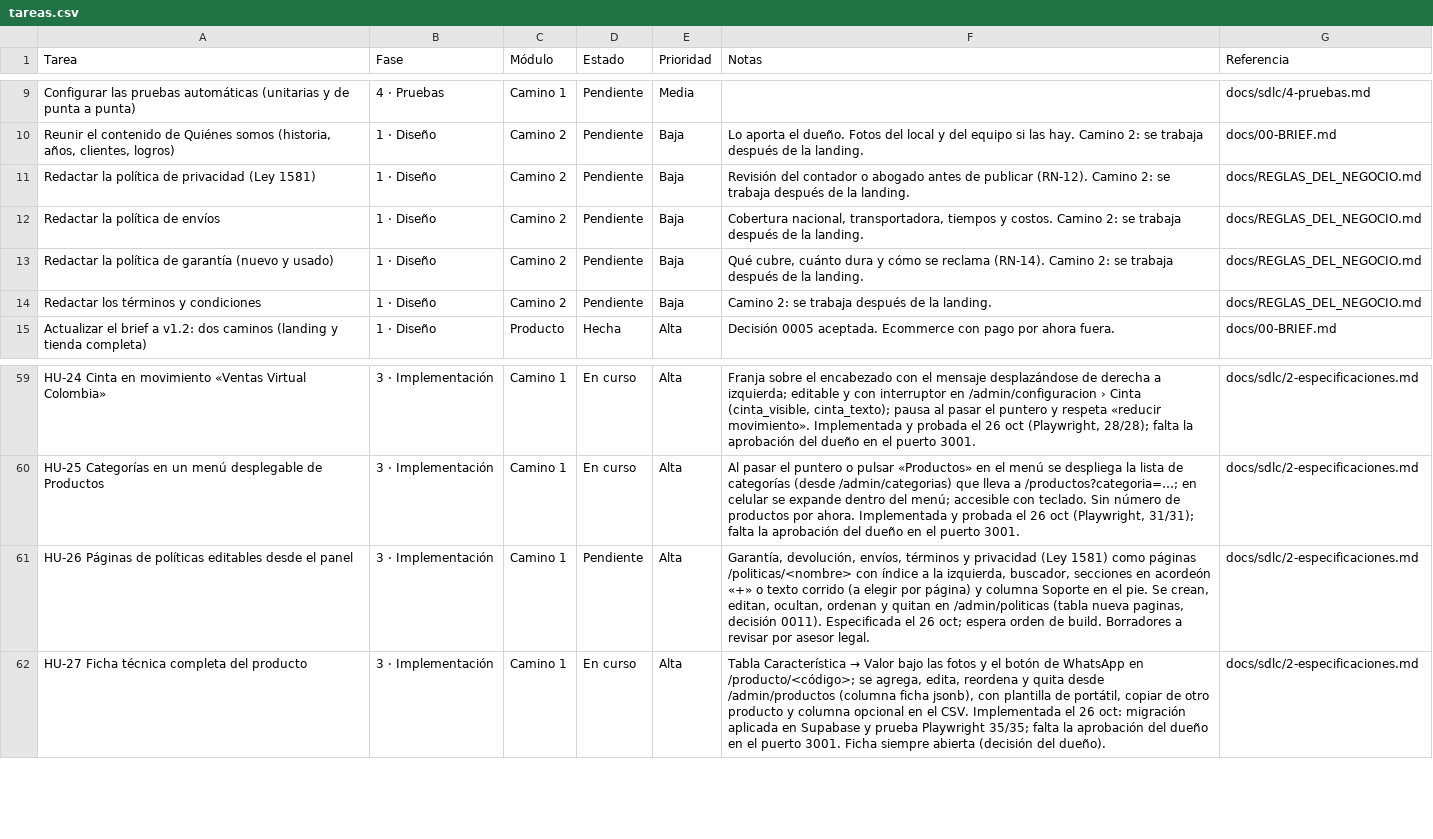
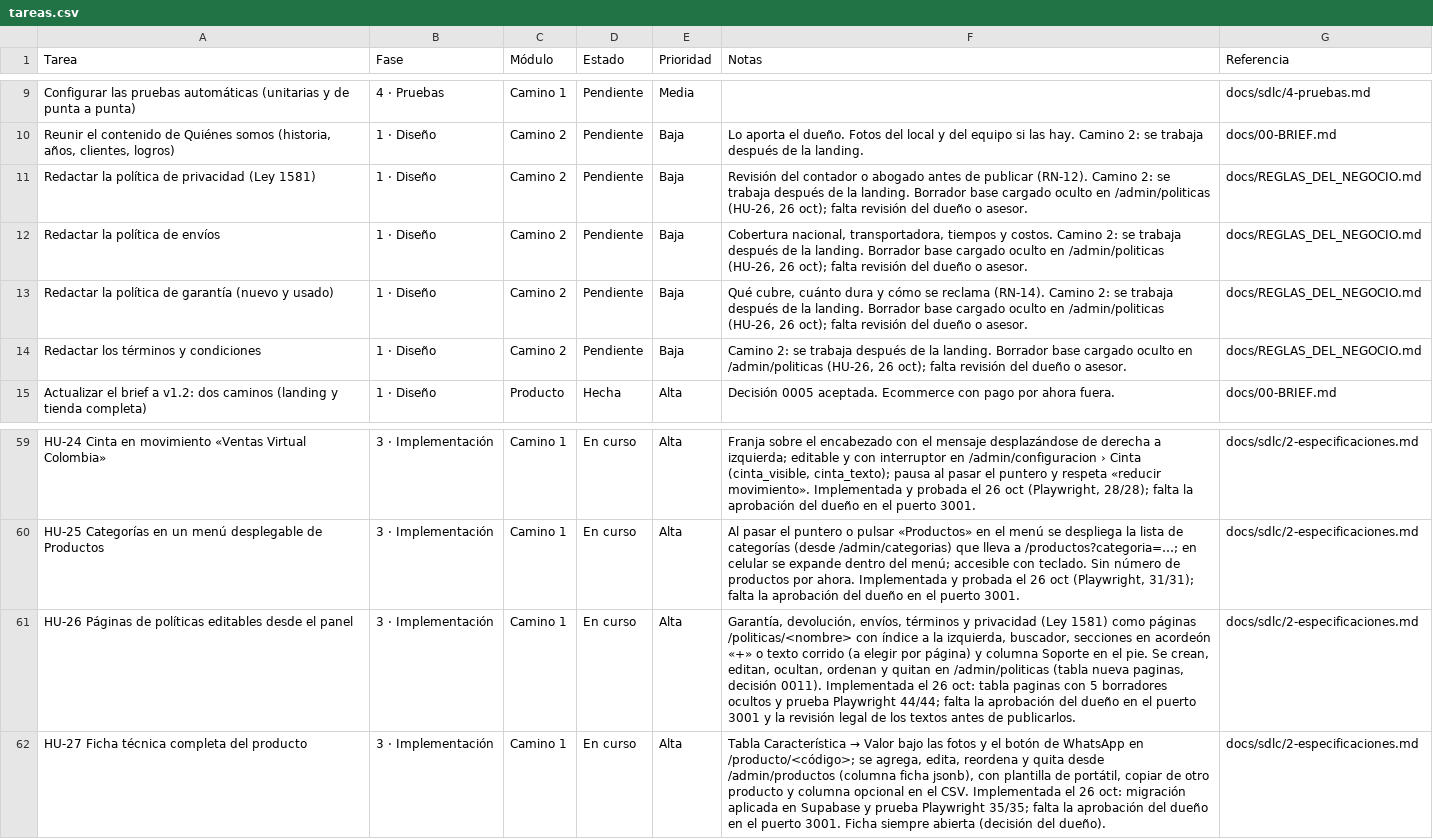
Before and after one commit to Appsheet-jm456/ventas-virtuales-web, a CSV file: docs/notion/tareas.csv, drawn as a sheet; only a part is shown, gaps mark what is left out; the diff names each change by its address in the sheet, - before the commit and + after, or states it on an @@ line.

```diff
--- a/docs/notion/tareas.csv
+++ b/docs/notion/tareas.csv
-F11 (Notas): …la landing.
+F11 (Notas): …la landing. Borrador base cargado oculto en /admin/politicas (HU-26, 26 oct); falta revisión del dueño o asesor.
-F12 (Notas): …la landing.
+F12 (Notas): …la landing. Borrador base cargado oculto en /admin/politicas (HU-26, 26 oct); falta revisión del dueño o asesor.
-F13 (Notas): …la landing.
+F13 (Notas): …la landing. Borrador base cargado oculto en /admin/politicas (HU-26, 26 oct); falta revisión del dueño o asesor.
-F14 (Notas): …la landing.
+F14 (Notas): …la landing. Borrador base cargado oculto en /admin/politicas (HU-26, 26 oct); falta revisión del dueño o asesor.
-D61 (Estado): Pendiente
+D61 (Estado): En curso
-F61 (Notas): …decisión 0011). Especificada el 26 oct; espera orden de build. Borradores a revisar por asesor legal.
+F61 (Notas): …decisión 0011). Implementada el 26 oct: tabla paginas con 5 borradores ocultos y prueba Playwright 44/44; falta la aprobación del dueño en el puerto 3001 y la revisión legal de los textos antes de publicarlos.
```
Also changed, not shown: 20 other files.
